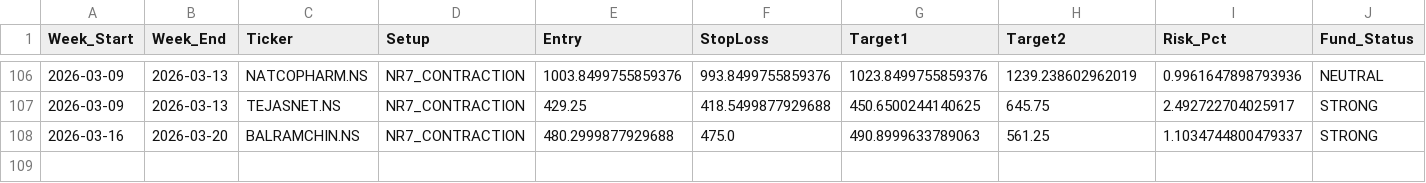
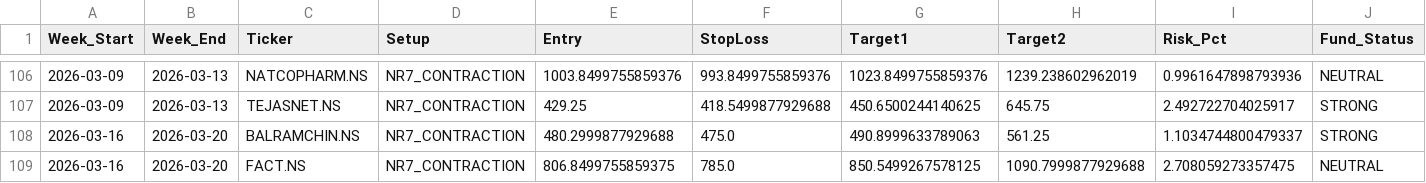
Before and after one commit to aryamanbansod/managerfunds.ai, a CSV file: data/weekly/weekly_setups.csv, drawn as a sheet; only a part is shown, gaps mark what is left out; rows hold the shown columns only; the diff names each change by its address in the sheet, - before the commit and + after, or states it on an @@ line.

```diff
--- a/data/weekly/weekly_setups.csv
+++ b/data/weekly/weekly_setups.csv
+row 109: 2026-03-16 | 2026-03-20 | FACT.NS | NR7_CONTRACTION | 806.8499755859375 | 785.0 | 850.5499267578125 | 1090.7999877929688 | 2.708059273357475 | NEUTRAL
```
Also changed, not shown: 2 other files.
